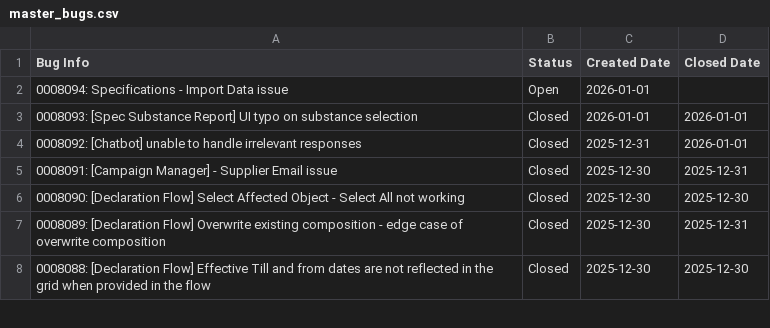
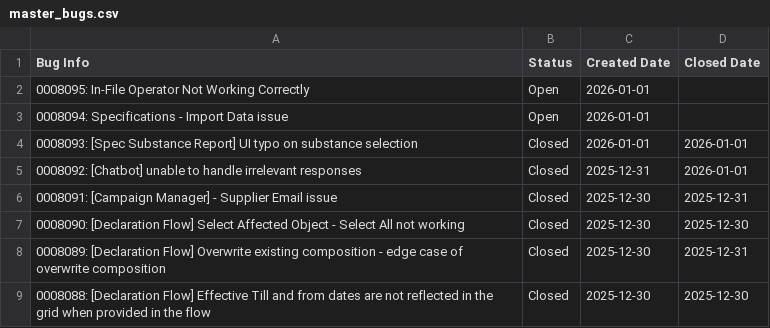
Before and after one commit to HZM-W/my-dashboard, a CSV file: 26A_Report/master_bugs.csv, drawn as a sheet; only a part is shown.

```diff
--- a/26A_Report/master_bugs.csv
+++ b/26A_Report/master_bugs.csv
@@ -1,2 +1,3 @@
 Bug Info,Status,Created Date,Closed Date
+0008095: In-File Operator Not Working Correctly,Open,2026-01-01,
 0008094: Specifications - Import Data issue,Open,2026-01-01,
```
Also changed, not shown: 26A_Report/bugs.csv, 26A_Report/dateClosevsNew.csv.
